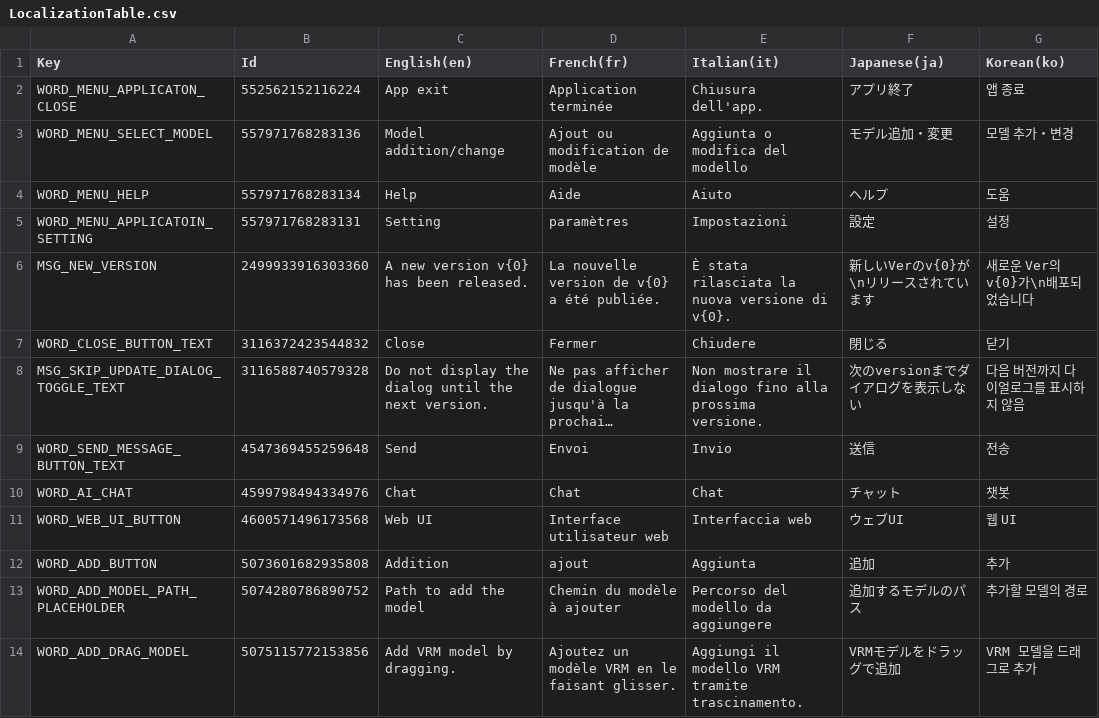
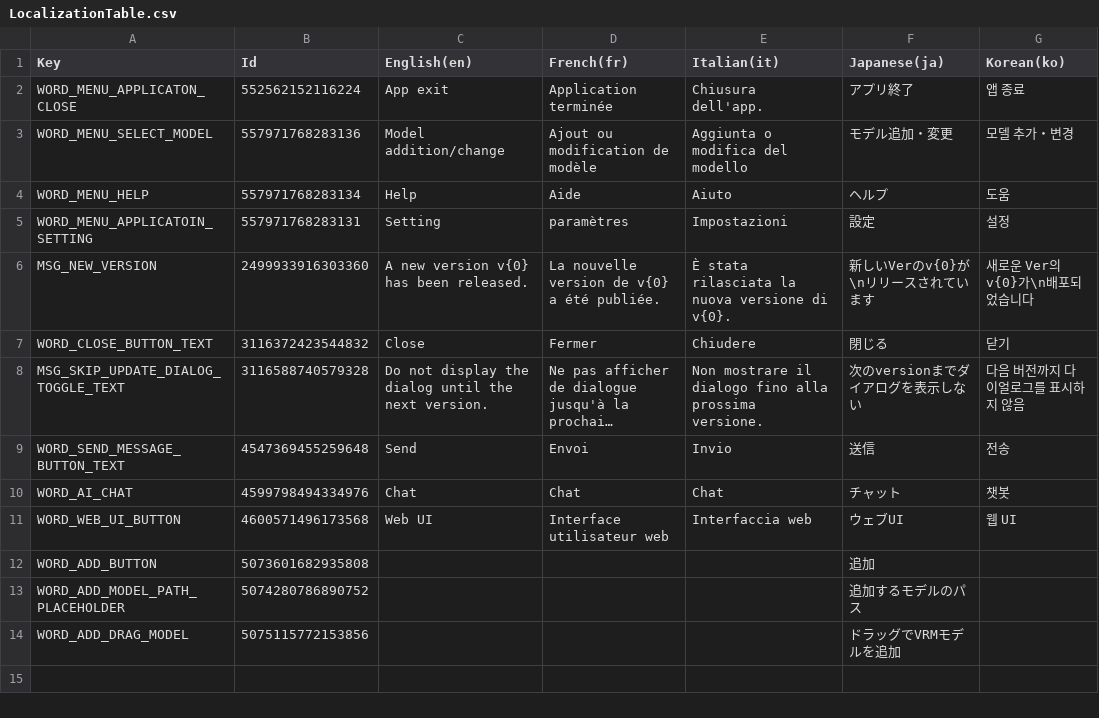
Before and after one commit to MidraLab/uDesktopMascot, a CSV file: Assets/uDesktopMascot/LocalizationTable/LocalizationTable.csv, drawn as a sheet; long unchanged cells end in ….

```diff
--- a/Assets/uDesktopMascot/LocalizationTable/LocalizationTable.csv
+++ b/Assets/uDesktopMascot/LocalizationTable/LocalizationTable.csv
@@ -11,4 +11,4 @@ Key,Id,English(en),French(fr),Italian(it),Japanese(ja),Korean(ko)
 "WORD_WEB_UI_BUTTON",4600571496173568,"Web UI","Interface utilisateur web","Interfaccia web","ウェブUI","웹 UI"
-"WORD_ADD_BUTTON",5073601682935808,"Addition","ajout","Aggiunta","追加","추가"
-"WORD_ADD_MODEL_PATH_PLACEHOLDER",5074280786890752,"Path to add the model","Chemin du modèle à ajouter","Percorso del modello da aggiungere","追加するモデルのパス","추가할 모델의 경로"
-"WORD_ADD_DRAG_MODEL",5075115772153856,"Add VRM model by dragging.","Ajoutez un modèle VRM en le faisant glisser.","Aggiungi il modello VRM tramite trascinamento.","VRMモデルをドラッグで追加","VRM 모델을 드래그로 추가"
+"WORD_ADD_BUTTON",5073601682935808,"","","","追加",""
+"WORD_ADD_MODEL_PATH_PLACEHOLDER",5074280786890752,"","","","追加するモデルのパス",""
+"WORD_ADD_DRAG_MODEL",5075115772153856,"","","","ドラッグでVRMモデルを追加",""
```
Also changed, not shown: 1 other file.
